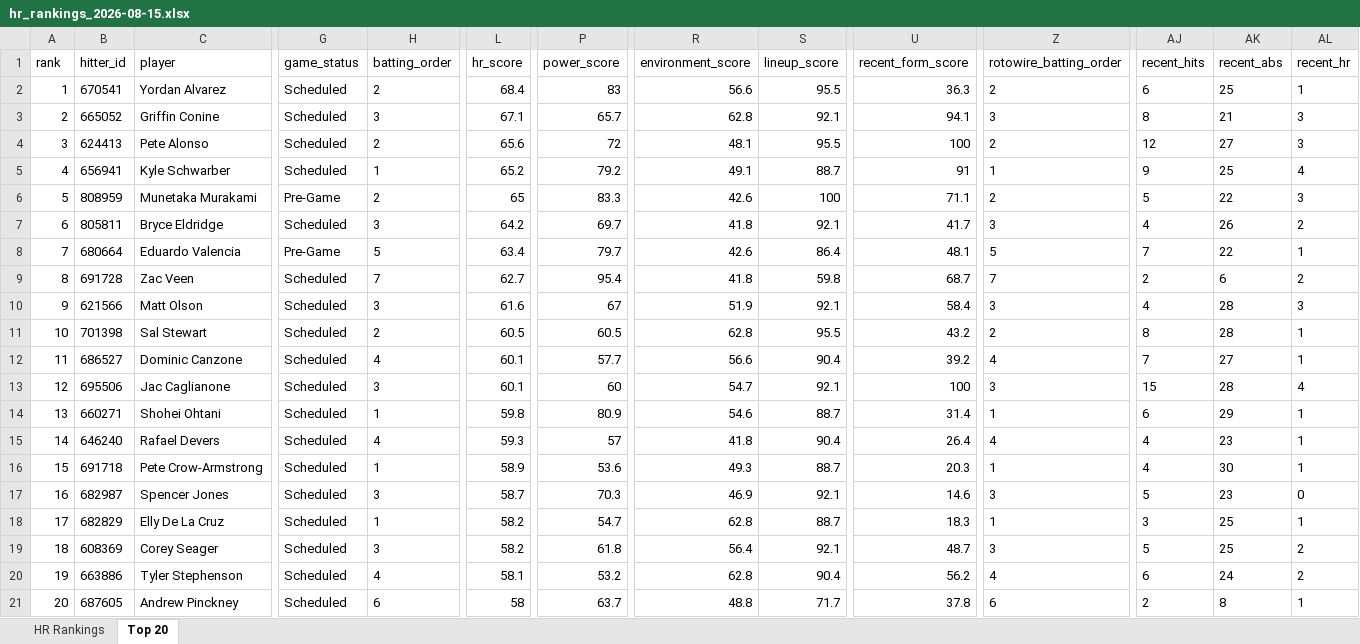
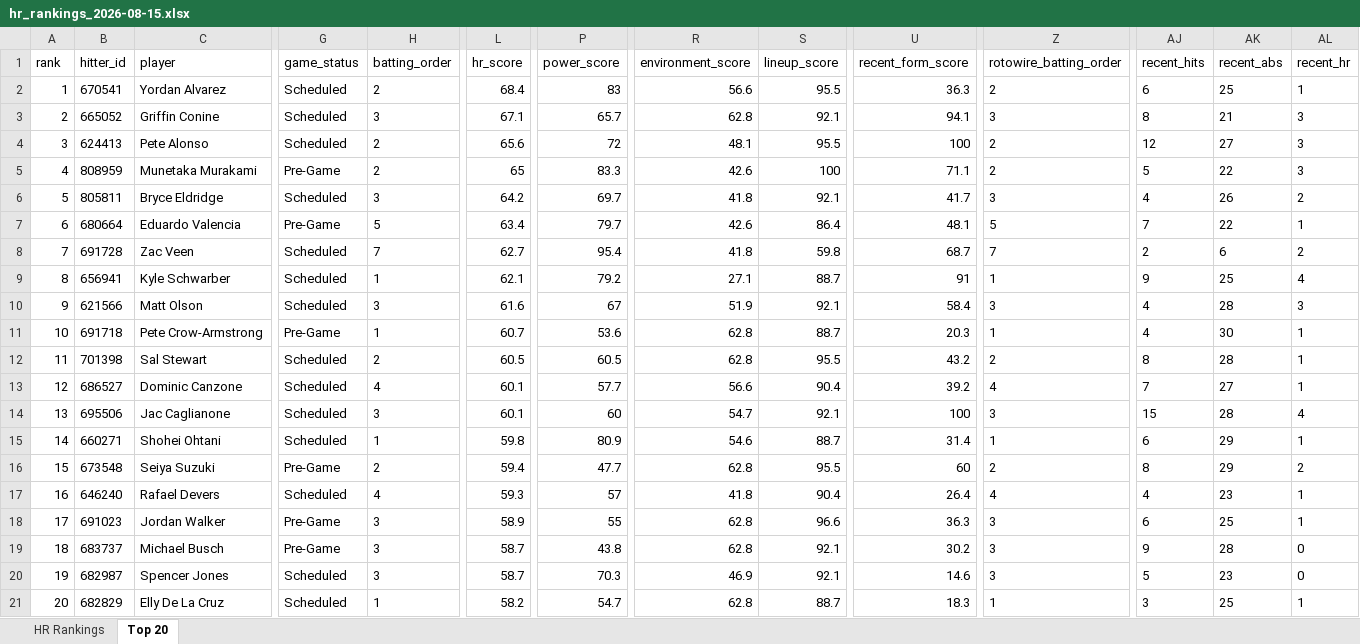
Before and after one commit to etbell28/ghost-analytics, an Excel workbook: outputs/daily/hr_rankings_2026-08-15.xlsx, sheet Top 20, drawn as a sheet; only a part is shown, gaps mark what is left out; values as stored, in another font and other column widths than the file's, no borders; removed rows and columns are numbered as before the commit, all else as after; rows hold the shown columns only; the diff covers the shown part only; the diff names each change by its address in the sheet, - before the commit and + after, or states it on an @@ line.

```diff
--- a/outputs/daily/hr_rankings_2026-08-15.xlsx (sheet Top 20)
+++ b/outputs/daily/hr_rankings_2026-08-15.xlsx (sheet Top 20)
-row 5: 4 | 656941 | Kyle Schwarber | Scheduled | 1 | 65.2 | 79.2 | 49.1 | 88.7 | 91 | 1 | 9 | 25 | 4
@@ column A (rank) renumbered between rows 5 and 21 @@
+row 9: 8 | 656941 | Kyle Schwarber | Scheduled | 1 | 62.1 | 79.2 | 27.1 | 88.7 | 91 | 1 | 9 | 25 | 4
+row 11: 10 | 691718 | Pete Crow-Armstrong | Pre-Game | 1 | 60.7 | 53.6 | 62.8 | 88.7 | 20.3 | 1 | 4 | 30 | 1
+row 16: 15 | 673548 | Seiya Suzuki | Pre-Game | 2 | 59.4 | 47.7 | 62.8 | 95.5 | 60 | 2 | 8 | 29 | 2
+row 18: 17 | 691023 | Jordan Walker | Pre-Game | 3 | 58.9 | 55 | 62.8 | 96.6 | 36.3 | 3 | 6 | 25 | 1
-B19 (hitter_id): 691718
+B19 (hitter_id): 683737
-C19 (player): Pete Crow-Armstrong
+C19 (player): Michael Busch
-G19 (game_status): Scheduled
+G19 (game_status): Pre-Game
-H19 (batting_order): 1
+H19 (batting_order): 3
-L19 (hr_score): 58.9
+L19 (hr_score): 58.7
-P19 (power_score): 53.6
+P19 (power_score): 43.8
-R19 (environment_score): 49.3
+R19 (environment_score): 62.8
-S19 (lineup_score): 88.7
+S19 (lineup_score): 92.1
-U19 (recent_form_score): 20.3
+U19 (recent_form_score): 30.2
-Z19 (rotowire_batting_order): 1
+Z19 (rotowire_batting_order): 3
-AJ19 (recent_hits): 4
+AJ19 (recent_hits): 9
-AK19 (recent_abs): 30
+AK19 (recent_abs): 28
-AL19 (recent_hr): 1
+AL19 (recent_hr): 0
-row 19: 18 | 608369 | Corey Seager | Scheduled | 3 | 58.2 | 61.8 | 56.4 | 92.1 | 48.7 | 3 | 5 | 25 | 2
-row 20: 19 | 663886 | Tyler Stephenson | Scheduled | 4 | 58.1 | 53.2 | 62.8 | 90.4 | 56.2 | 4 | 6 | 24 | 2
-row 21: 20 | 687605 | Andrew Pinckney | Scheduled | 6 | 58 | 63.7 | 48.8 | 71.7 | 37.8 | 6 | 2 | 8 | 1
```
Also changed, not shown: 16 edited cells elsewhere in this sheet, sheet HR Rankings, outputs/hr_rankings.xlsx, 8 other files.
